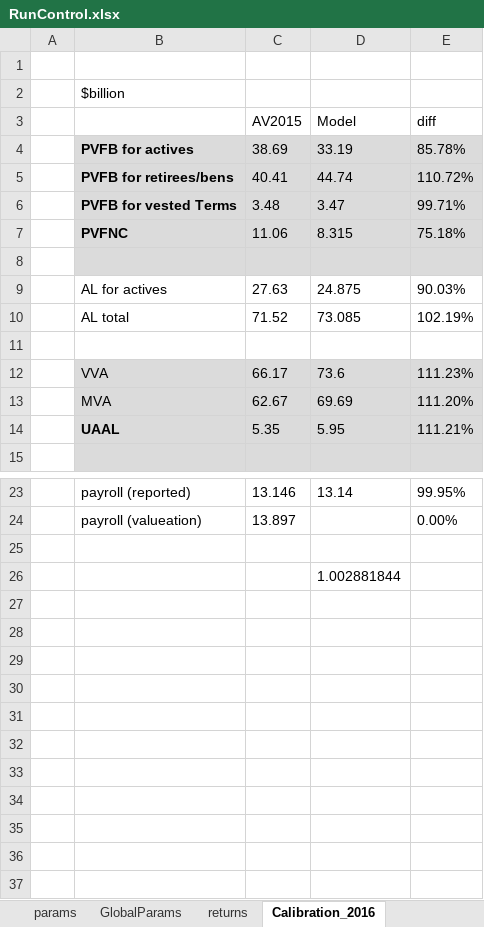
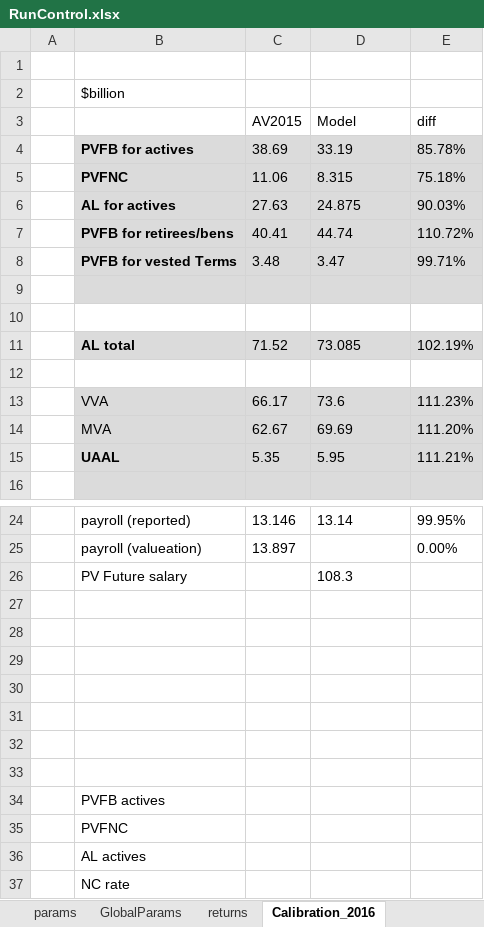
Before and after one commit to marshallpku/Model_NCTSERS, an Excel workbook: RunControl.xlsx, sheet Calibration_2016, drawn as a sheet; only a part is shown, gaps mark what is left out; values as stored, in another font and other column widths than the file's, no borders; charts and pictures not drawn; addresses are those after the commit; the diff names each change by its address in the sheet, - before the commit and + after, or states it on an @@ line.

Commit message:
update calibration

```diff
--- a/RunControl.xlsx (sheet Calibration_2016)
+++ b/RunControl.xlsx (sheet Calibration_2016)
@@ row 7 moved to row 5: PVFNC @@
+row 6:  | AL for actives | 27.63 | 24.875 | 90.03%
-row 10:  | AL for actives | 27.63 | 24.875 | 90.03%
+row 10: (empty)
-B11:E11 fill: none
+B11:E11 fill: #DBDBDB
-B11 bold: off
+B11 bold: on
+row 26:  | PV Future salary |  | 108.3
-D28 (Model): 1.002881844
+D28 (Model): (empty)
+row 29: (empty)
+row 30: (empty)
+row 31: (empty)
+row 32: (empty)
+row 33: (empty)
+row 34:  | PVFB actives
+row 35:  | PVFNC
+row 36:  | AL actives
+row 37:  | NC rate
```
Also changed, not shown: other sheet tabs, formulas that keep their value, charts or pictures, 2 other files.
